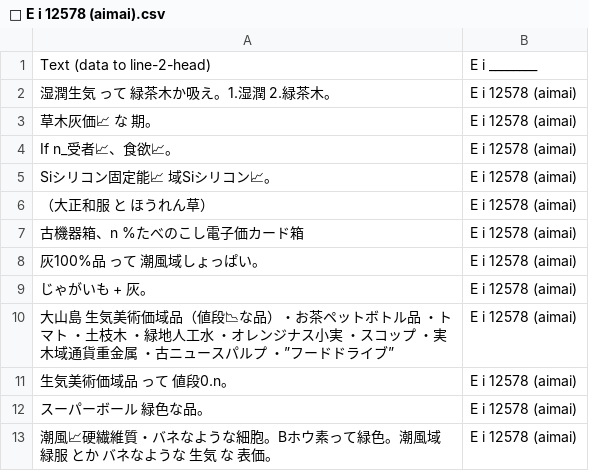
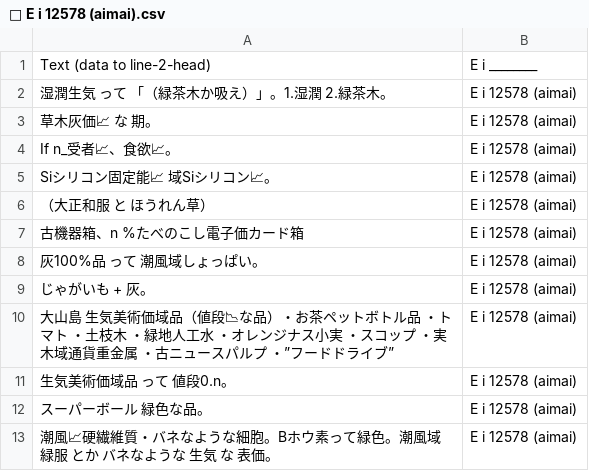
Before and after one commit to FruityheartGarden/E_I____, a CSV file: E i 12578 (aimai)/📙 E i 12578 (aimai).csv, drawn as a sheet.

Commit message:
🥔 📙 E i 12578 (aimai).csv

```diff
--- a/E i 12578 (aimai)/📙 E i 12578 (aimai).csv
+++ b/E i 12578 (aimai)/📙 E i 12578 (aimai).csv
@@ -1,3 +1,3 @@
 Text (data to line-2-head), E i ________
-湿潤生気　って　緑茶木か吸え。1.湿潤 2.緑茶木。, E i 12578 (aimai)
+湿潤生気　って　「（緑茶木か吸え）」。1.湿潤 2.緑茶木。, E i 12578 (aimai)
 草木灰価📈 な　期。, E i 12578 (aimai)
```
